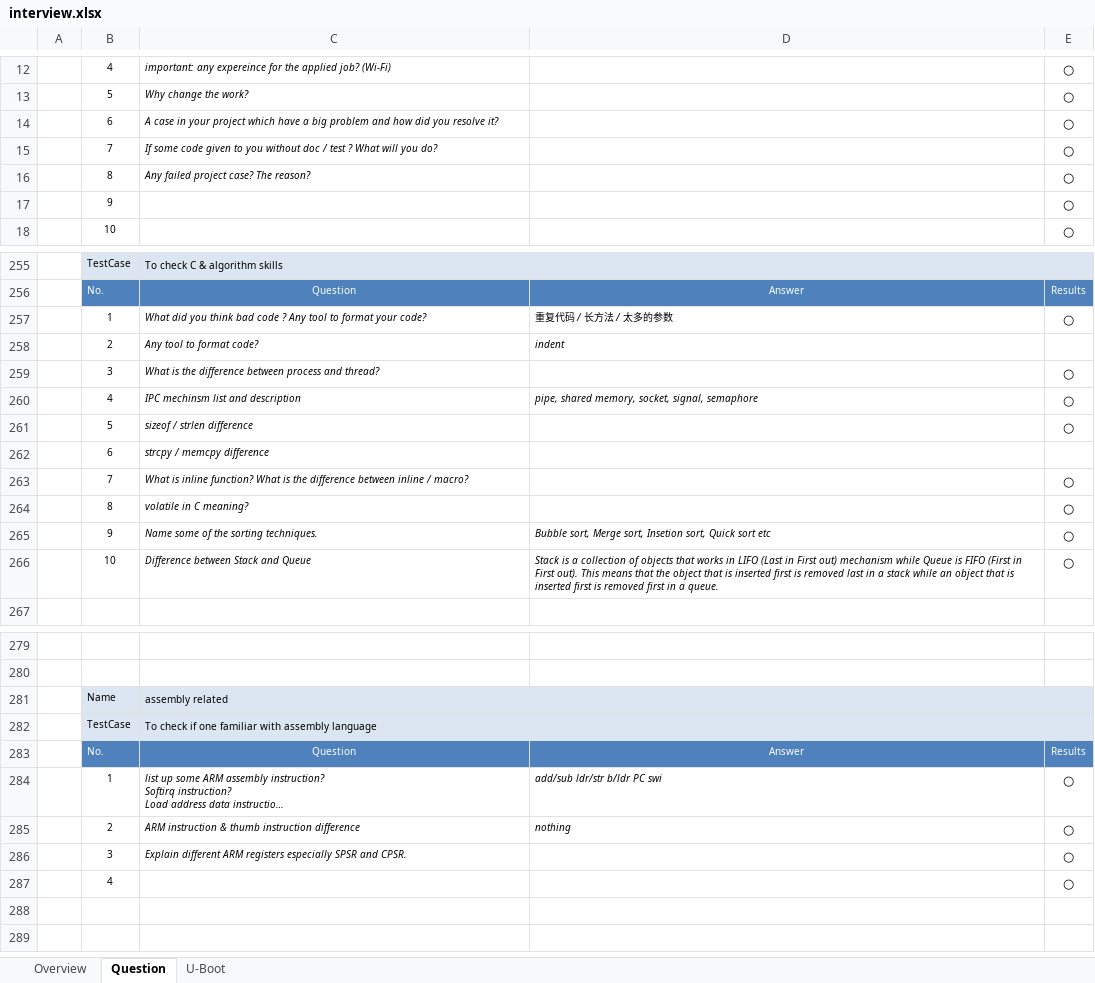
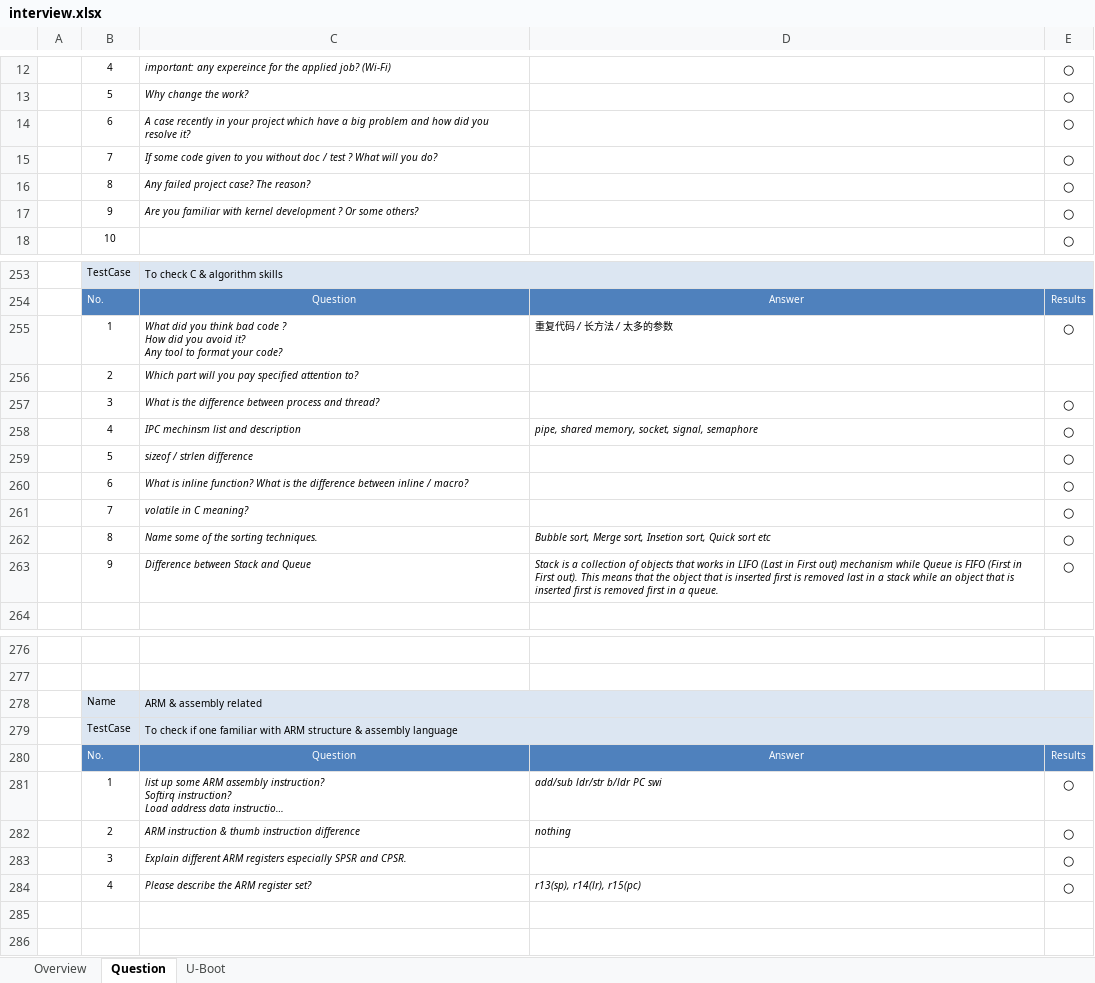
Before and after one commit to robertsong2000/code, an Excel workbook: doc/interview.xlsx, sheet Question, drawn as a sheet; only a part is shown, gaps mark what is left out; long unchanged cells end in …; values as stored, in another font and other column widths than the file's, no borders; removed rows and columns are numbered as before the commit, all else as after; ↵ is a line break in a cell; the diff covers the shown part only; the diff names each change by its address in the sheet, - before the commit and + after, or states it on an @@ line.

Commit message:
update

```diff
--- a/doc/interview.xlsx (sheet Question)
+++ b/doc/interview.xlsx (sheet Question)
-C14: A case in your…
+C14: A case recently in your…
-C17: (empty)
+C17: Are you familiar with kernel development ? Or some others?
-C255: …code ? Any tool…
+C255: …code ? ↵ How did you avoid it? ↵ Any tool…
-row 258:  | 2 | Any tool to format code? | indent
+row 256:  | 2 | Which part will you pay specified attention to?
-row 262:  | 6 | strcpy / memcpy difference
-B260: 7
+B260: 6
-B261: 8
+B261: 7
-B262: 9
+B262: 8
-B263: 10
+B263: 9
-C278: assembly related
+C278: ARM & assembly related
-C279: …familiar with assembly language
+C279: …familiar with ARM structure & assembly language
-C284: (empty)
+C284: Please describe the ARM register set?
-D284: (empty)
+D284: r13(sp), r14(lr), r15(pc)
```
Also changed, not shown: 4 added rows, 7 removed rows and 20 edited cells elsewhere in this sheet, formulas that keep their value.
